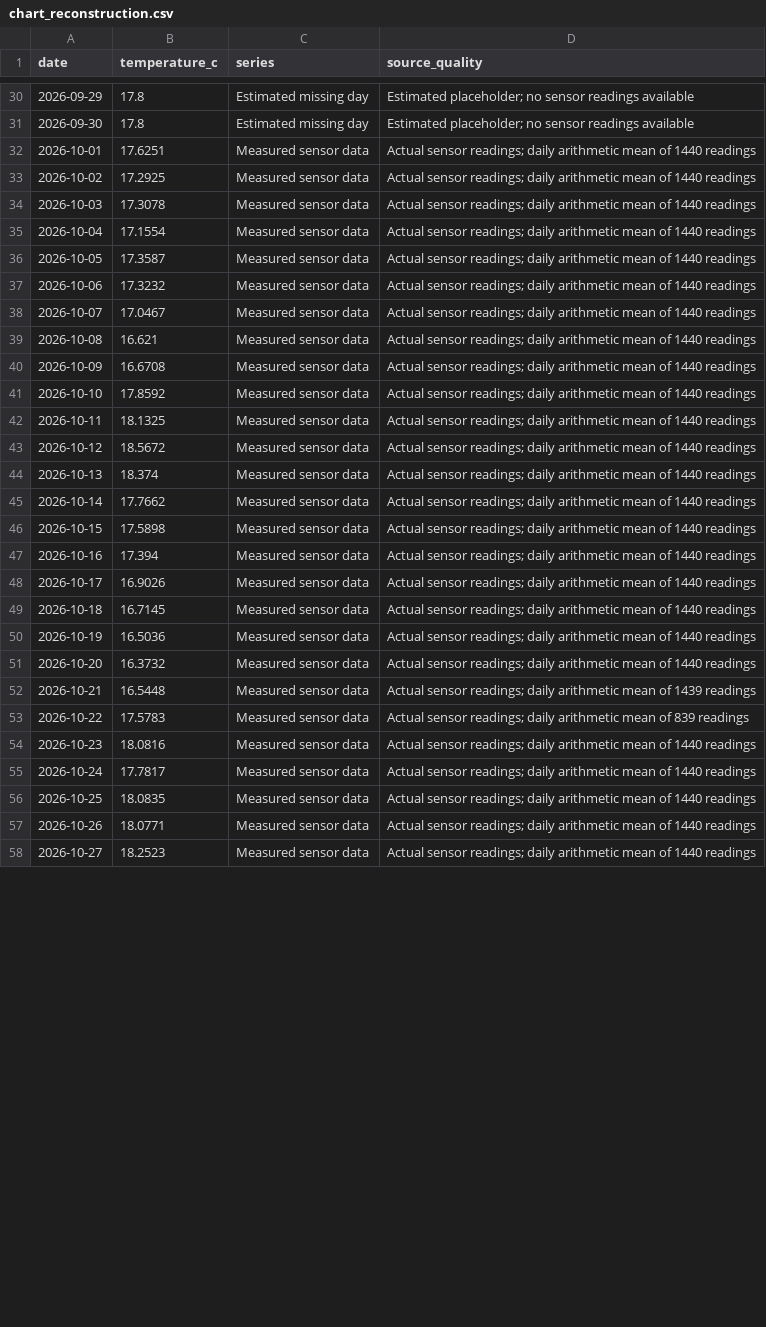
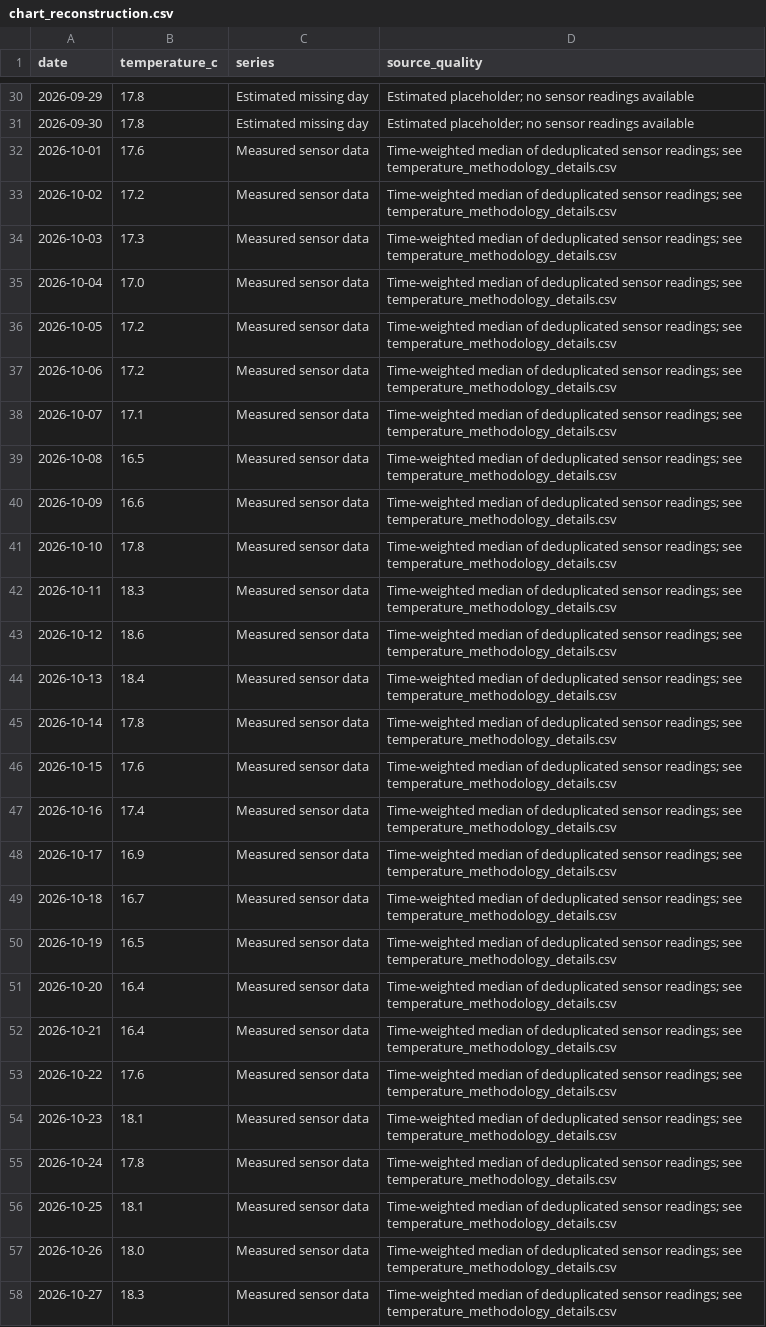
Before and after one commit to johnfgarzon93-bot/casa-luker-quality-portal, a CSV file: chart_reconstruction.csv, drawn as a sheet; only a part is shown, gaps mark what is left out; the diff covers the shown part only; the diff names each change by its address in the sheet, - before the commit and + after, or states it on an @@ line.

Commit message:
Update temperature data with time-weighted median

```diff
--- a/chart_reconstruction.csv
+++ b/chart_reconstruction.csv
-B32 (temperature_c): 17.6251
+B32 (temperature_c): 17.6
-D32:D51 (source_quality): Actual sensor readings; daily arithmetic mean of 1440 readings
+D32:D51 (source_quality): Time-weighted median of deduplicated sensor readings; see temperature_methodology_details.csv
-B33 (temperature_c): 17.2925
+B33 (temperature_c): 17.2
-B34 (temperature_c): 17.3078
+B34 (temperature_c): 17.3
-B35 (temperature_c): 17.1554
+B35 (temperature_c): 17.0
-B36 (temperature_c): 17.3587
+B36 (temperature_c): 17.2
-B37 (temperature_c): 17.3232
+B37 (temperature_c): 17.2
-B38 (temperature_c): 17.0467
+B38 (temperature_c): 17.1
-B39 (temperature_c): 16.621
+B39 (temperature_c): 16.5
-B40 (temperature_c): 16.6708
+B40 (temperature_c): 16.6
-B41 (temperature_c): 17.8592
+B41 (temperature_c): 17.8
-B42 (temperature_c): 18.1325
+B42 (temperature_c): 18.3
-B43 (temperature_c): 18.5672
+B43 (temperature_c): 18.6
-B44 (temperature_c): 18.374
+B44 (temperature_c): 18.4
-B45 (temperature_c): 17.7662
+B45 (temperature_c): 17.8
-B46 (temperature_c): 17.5898
+B46 (temperature_c): 17.6
-B47 (temperature_c): 17.394
+B47 (temperature_c): 17.4
-B48 (temperature_c): 16.9026
+B48 (temperature_c): 16.9
-B49 (temperature_c): 16.7145
+B49 (temperature_c): 16.7
-B50 (temperature_c): 16.5036
+B50 (temperature_c): 16.5
-B51 (temperature_c): 16.3732
+B51 (temperature_c): 16.4
-B52 (temperature_c): 16.5448
+B52 (temperature_c): 16.4
-D52 (source_quality): Actual sensor readings; daily arithmetic mean of 1439 readings
+D52 (source_quality): Time-weighted median of deduplicated sensor readings; see temperature_methodology_details.csv
-B53 (temperature_c): 17.5783
+B53 (temperature_c): 17.6
-D53 (source_quality): Actual sensor readings; daily arithmetic mean of 839 readings
+D53 (source_quality): Time-weighted median of deduplicated sensor readings; see temperature_methodology_details.csv
-B54 (temperature_c): 18.0816
+B54 (temperature_c): 18.1
-D54:D58 (source_quality): Actual sensor readings; daily arithmetic mean of 1440 readings
+D54:D58 (source_quality): Time-weighted median of deduplicated sensor readings; see temperature_methodology_details.csv
-B55 (temperature_c): 17.7817
+B55 (temperature_c): 17.8
-B56 (temperature_c): 18.0835
+B56 (temperature_c): 18.1
-B57 (temperature_c): 18.0771
+B57 (temperature_c): 18.0
-B58 (temperature_c): 18.2523
+B58 (temperature_c): 18.3
```
Also changed, not shown: 70 edited cells elsewhere in this file.
